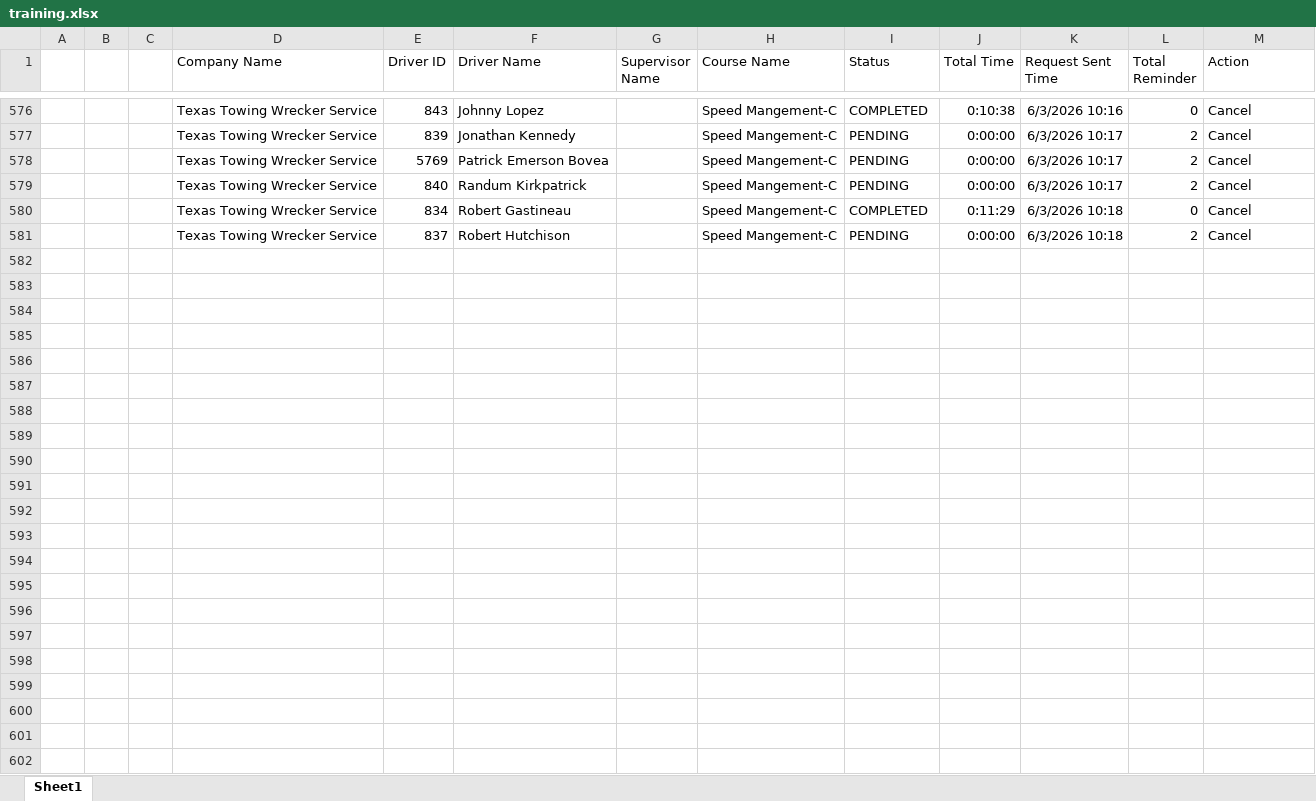
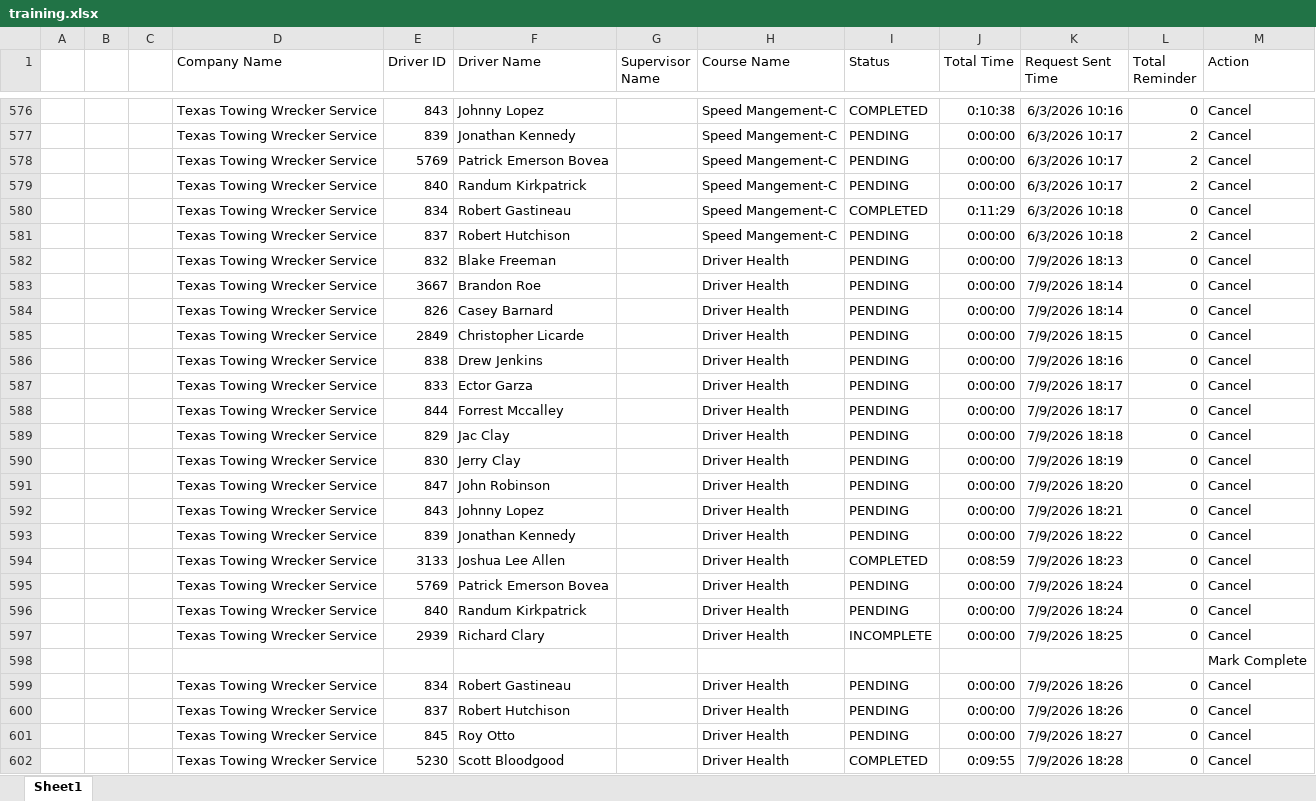
Before and after one commit to jmullins-DEN/Texas-Towing, an Excel workbook: training.xlsx, sheet Sheet1, drawn as a sheet; only a part is shown, gaps mark what is left out; values as stored, in another font and other column widths than the file's, no borders; the diff names each change by its address in the sheet, - before the commit and + after, or states it on an @@ line.

Commit message:
Weekly data update: training.xlsx

```diff
--- a/training.xlsx (sheet Sheet1)
+++ b/training.xlsx (sheet Sheet1)
+row 582:  |  |  | Texas Towing Wrecker Service | 832 | Blake Freeman |  | Driver Health | PENDING | 0:00:00 | 7/9/2026 18:13 | 0 | Cancel
+row 583:  |  |  | Texas Towing Wrecker Service | 3667 | Brandon Roe |  | Driver Health | PENDING | 0:00:00 | 7/9/2026 18:14 | 0 | Cancel
+row 584:  |  |  | Texas Towing Wrecker Service | 826 | Casey Barnard |  | Driver Health | PENDING | 0:00:00 | 7/9/2026 18:14 | 0 | Cancel
+row 585:  |  |  | Texas Towing Wrecker Service | 2849 | Christopher Licarde |  | Driver Health | PENDING | 0:00:00 | 7/9/2026 18:15 | 0 | Cancel
+row 586:  |  |  | Texas Towing Wrecker Service | 838 | Drew Jenkins |  | Driver Health | PENDING | 0:00:00 | 7/9/2026 18:16 | 0 | Cancel
+row 587:  |  |  | Texas Towing Wrecker Service | 833 | Ector Garza |  | Driver Health | PENDING | 0:00:00 | 7/9/2026 18:17 | 0 | Cancel
+row 588:  |  |  | Texas Towing Wrecker Service | 844 | Forrest Mccalley |  | Driver Health | PENDING | 0:00:00 | 7/9/2026 18:17 | 0 | Cancel
+row 589:  |  |  | Texas Towing Wrecker Service | 829 | Jac Clay |  | Driver Health | PENDING | 0:00:00 | 7/9/2026 18:18 | 0 | Cancel
+row 590:  |  |  | Texas Towing Wrecker Service | 830 | Jerry Clay |  | Driver Health | PENDING | 0:00:00 | 7/9/2026 18:19 | 0 | Cancel
+row 591:  |  |  | Texas Towing Wrecker Service | 847 | John Robinson |  | Driver Health | PENDING | 0:00:00 | 7/9/2026 18:20 | 0 | Cancel
+row 592:  |  |  | Texas Towing Wrecker Service | 843 | Johnny Lopez |  | Driver Health | PENDING | 0:00:00 | 7/9/2026 18:21 | 0 | Cancel
+row 593:  |  |  | Texas Towing Wrecker Service | 839 | Jonathan Kennedy |  | Driver Health | PENDING | 0:00:00 | 7/9/2026 18:22 | 0 | Cancel
+row 594:  |  |  | Texas Towing Wrecker Service | 3133 | Joshua Lee Allen |  | Driver Health | COMPLETED | 0:08:59 | 7/9/2026 18:23 | 0 | Cancel
+row 595:  |  |  | Texas Towing Wrecker Service | 5769 | Patrick Emerson Bovea |  | Driver Health | PENDING | 0:00:00 | 7/9/2026 18:24 | 0 | Cancel
+row 596:  |  |  | Texas Towing Wrecker Service | 840 | Randum Kirkpatrick |  | Driver Health | PENDING | 0:00:00 | 7/9/2026 18:24 | 0 | Cancel
+row 597:  |  |  | Texas Towing Wrecker Service | 2939 | Richard Clary |  | Driver Health | INCOMPLETE | 0:00:00 | 7/9/2026 18:25 | 0 | Cancel
+row 598:  |  |  |  |  |  |  |  |  |  |  |  | Mark Complete
+row 599:  |  |  | Texas Towing Wrecker Service | 834 | Robert Gastineau |  | Driver Health | PENDING | 0:00:00 | 7/9/2026 18:26 | 0 | Cancel
+row 600:  |  |  | Texas Towing Wrecker Service | 837 | Robert Hutchison |  | Driver Health | PENDING | 0:00:00 | 7/9/2026 18:26 | 0 | Cancel
+row 601:  |  |  | Texas Towing Wrecker Service | 845 | Roy Otto |  | Driver Health | PENDING | 0:00:00 | 7/9/2026 18:27 | 0 | Cancel
+row 602:  |  |  | Texas Towing Wrecker Service | 5230 | Scott Bloodgood |  | Driver Health | COMPLETED | 0:09:55 | 7/9/2026 18:28 | 0 | Cancel
```
